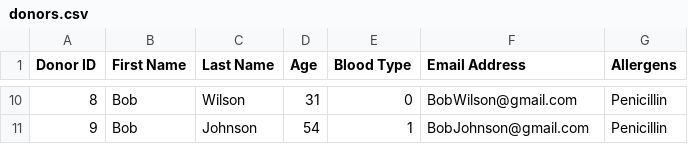
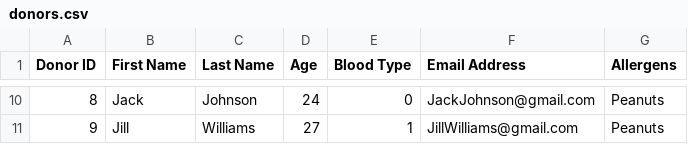
Before and after one commit to nithinsudhir/friendly-robot, a CSV file: data/donors.csv, drawn as a sheet; only a part is shown, gaps mark what is left out; the diff covers the shown part only.

```diff
--- a/data/donors.csv
+++ b/data/donors.csv
@@ -10,2 +10,2 @@ Donor ID,First Name,Last Name, Age, Blood Type, Email Address, Allergens
-8,Bob,Wilson,31,0,BobWilson@gmail.com,Penicillin
-9,Bob,Johnson,54,1,BobJohnson@gmail.com,Penicillin
+8,Jack,Johnson,24,0,JackJohnson@gmail.com,Peanuts
+9,Jill,Williams,27,1,JillWilliams@gmail.com,Peanuts
```
Also changed, not shown: 33 edited cells elsewhere in this file, data/deposits.csv, 3 other files.
